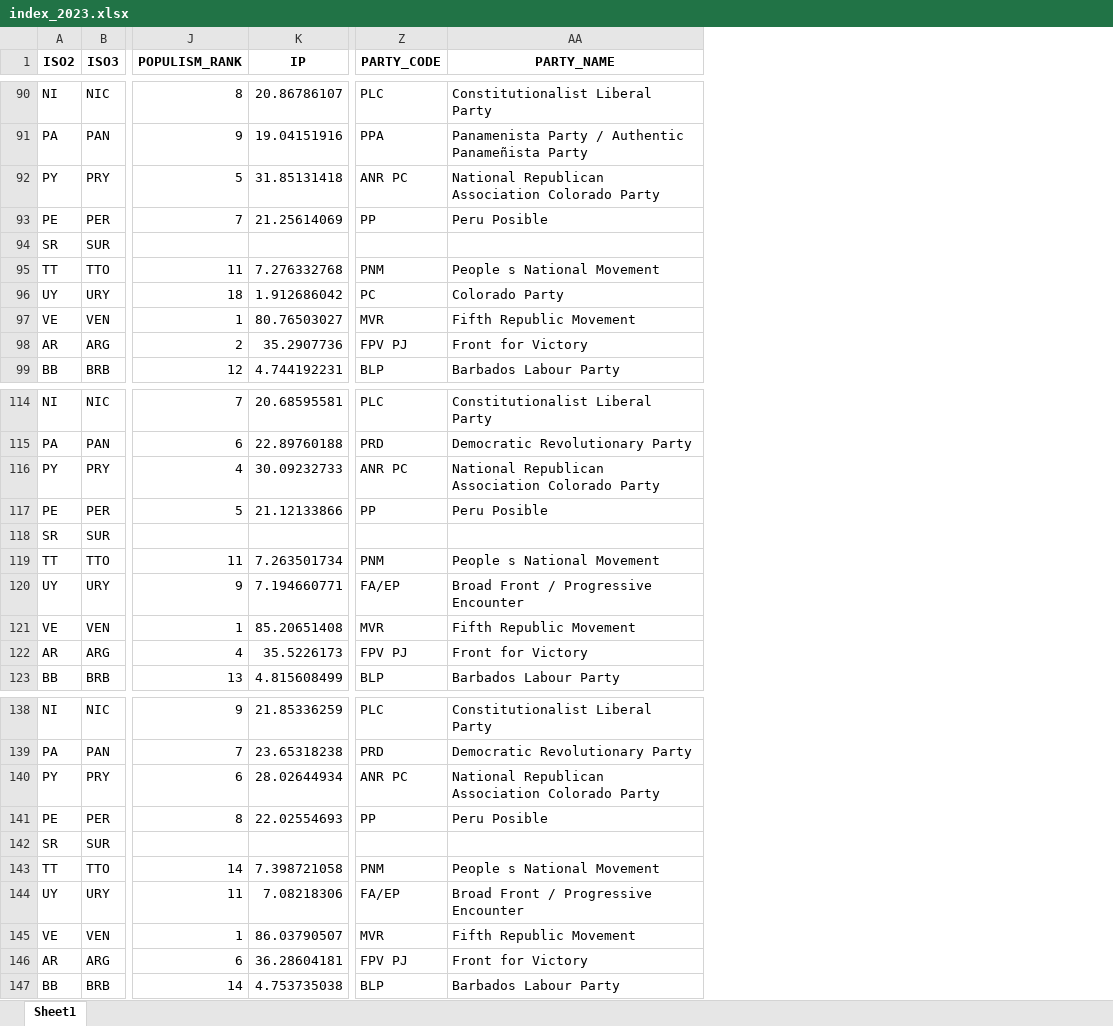
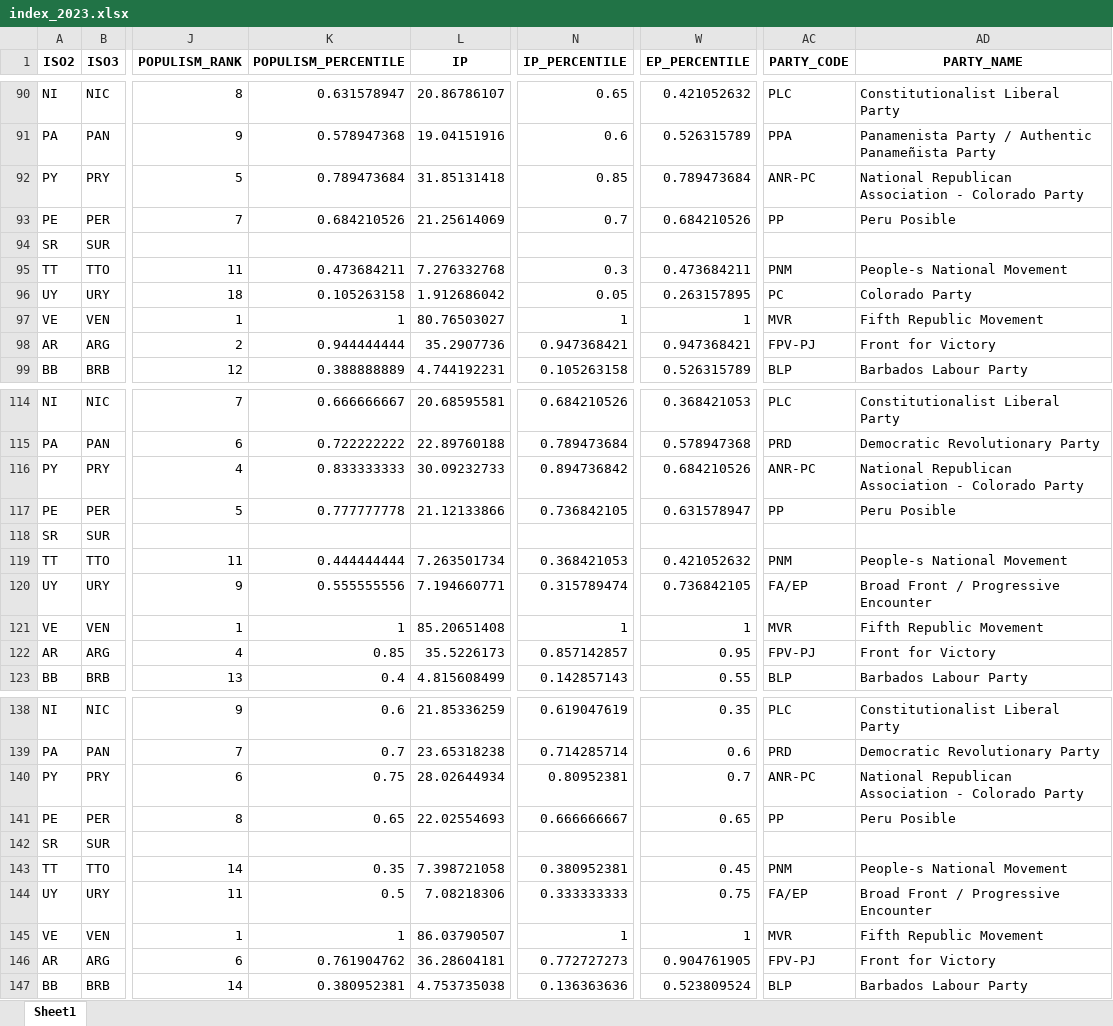
Before and after one commit to ncachanosky/populism-index, an Excel workbook: index_2023.xlsx, sheet Sheet1, drawn as a sheet; only a part is shown, gaps mark what is left out; values as stored, in another font and other column widths than the file's, no borders; addresses are those after the commit; the diff covers the shown part only; the diff names each change by its address in the sheet, - before the commit and + after, or states it on an @@ line.

```diff
--- a/index_2023.xlsx (sheet Sheet1)
+++ b/index_2023.xlsx (sheet Sheet1)
+column K (POPULISM_PERCENTILE), rows 90-99: 0.631578947 | 0.578947368 | 0.789473684 | 0.684210526 |  | 0.473684211 | 0.105263158 | 1 | 0.944444444 | 0.388888889; rows 114-123: 0.666666667 | 0.722222222 | 0.833333333 | 0.777777778 |  | 0.444444444 | 0.555555556 | 1 | 0.85 | 0.4; rows 138-147: 0.6 | 0.7 | 0.75 | 0.65 |  | 0.35 | 0.5 | 1 | 0.761904762 | 0.380952381
+column N (IP_PERCENTILE), rows 90-99: 0.65 | 0.6 | 0.85 | 0.7 |  | 0.3 | 0.05 | 1 | 0.947368421 | 0.105263158; rows 114-123: 0.684210526 | 0.789473684 | 0.894736842 | 0.736842105 |  | 0.368421053 | 0.315789474 | 1 | 0.857142857 | 0.142857143; rows 138-147: 0.619047619 | 0.714285714 | 0.80952381 | 0.666666667 |  | 0.380952381 | 0.333333333 | 1 | 0.772727273 | 0.136363636
+column W (EP_PERCENTILE), rows 90-99: 0.421052632 | 0.526315789 | 0.789473684 | 0.684210526 |  | 0.473684211 | 0.263157895 | 1 | 0.947368421 | 0.526315789; rows 114-123: 0.368421053 | 0.578947368 | 0.684210526 | 0.631578947 |  | 0.421052632 | 0.736842105 | 1 | 0.95 | 0.55; rows 138-147: 0.35 | 0.6 | 0.7 | 0.65 |  | 0.45 | 0.75 | 1 | 0.904761905 | 0.523809524
-AC92 (PARTY_CODE): ANR PC
+AC92 (PARTY_CODE): ANR-PC
-AD92 (PARTY_NAME): …Republican Association Colorado Party
+AD92 (PARTY_NAME): …Republican Association - Colorado Party
-AD95 (PARTY_NAME): People s National Movement
+AD95 (PARTY_NAME): People-s National Movement
-AC98 (PARTY_CODE): FPV PJ
+AC98 (PARTY_CODE): FPV-PJ
-AC116 (PARTY_CODE): ANR PC
+AC116 (PARTY_CODE): ANR-PC
-AD116 (PARTY_NAME): …Republican Association Colorado Party
+AD116 (PARTY_NAME): …Republican Association - Colorado Party
-AD119 (PARTY_NAME): People s National Movement
+AD119 (PARTY_NAME): People-s National Movement
-AC122 (PARTY_CODE): FPV PJ
+AC122 (PARTY_CODE): FPV-PJ
-AC140 (PARTY_CODE): ANR PC
+AC140 (PARTY_CODE): ANR-PC
-AD140 (PARTY_NAME): …Republican Association Colorado Party
+AD140 (PARTY_NAME): …Republican Association - Colorado Party
-AD143 (PARTY_NAME): People s National Movement
+AD143 (PARTY_NAME): People-s National Movement
-AC146 (PARTY_CODE): FPV PJ
+AC146 (PARTY_CODE): FPV-PJ
```
Also changed, not shown: 53 edited cells elsewhere in this sheet, 7 other files.
